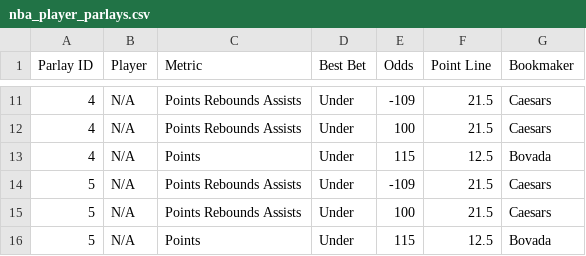
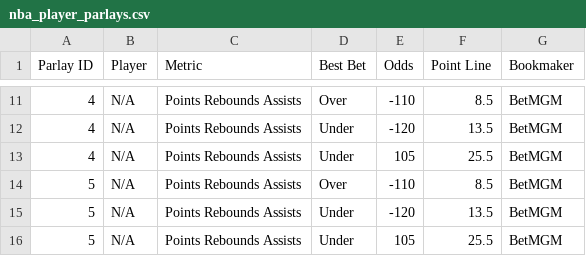
Before and after one commit to ajayiagbebaku/ProjectionDashboard, a CSV file: nba_player_parlays.csv, drawn as a sheet; only a part is shown, gaps mark what is left out; the diff covers the shown part only.

```diff
--- a/nba_player_parlays.csv
+++ b/nba_player_parlays.csv
@@ -11,6 +11,6 @@ Parlay ID,Player,Metric,Best Bet,Odds,Point Line,Bookmaker
-4,N/A,Points Rebounds Assists,Under,-109,21.5,Caesars
-4,N/A,Points Rebounds Assists,Under,100,21.5,Caesars
-4,N/A,Points,Under,115,12.5,Bovada
-5,N/A,Points Rebounds Assists,Under,-109,21.5,Caesars
-5,N/A,Points Rebounds Assists,Under,100,21.5,Caesars
-5,N/A,Points,Under,115,12.5,Bovada
+4,N/A,Points Rebounds Assists,Over,-110,8.5,BetMGM
+4,N/A,Points Rebounds Assists,Under,-120,13.5,BetMGM
+4,N/A,Points Rebounds Assists,Under,105,25.5,BetMGM
+5,N/A,Points Rebounds Assists,Over,-110,8.5,BetMGM
+5,N/A,Points Rebounds Assists,Under,-120,13.5,BetMGM
+5,N/A,Points Rebounds Assists,Under,105,25.5,BetMGM
```
Also changed, not shown: 33 edited cells elsewhere in this file, 1 other file.
